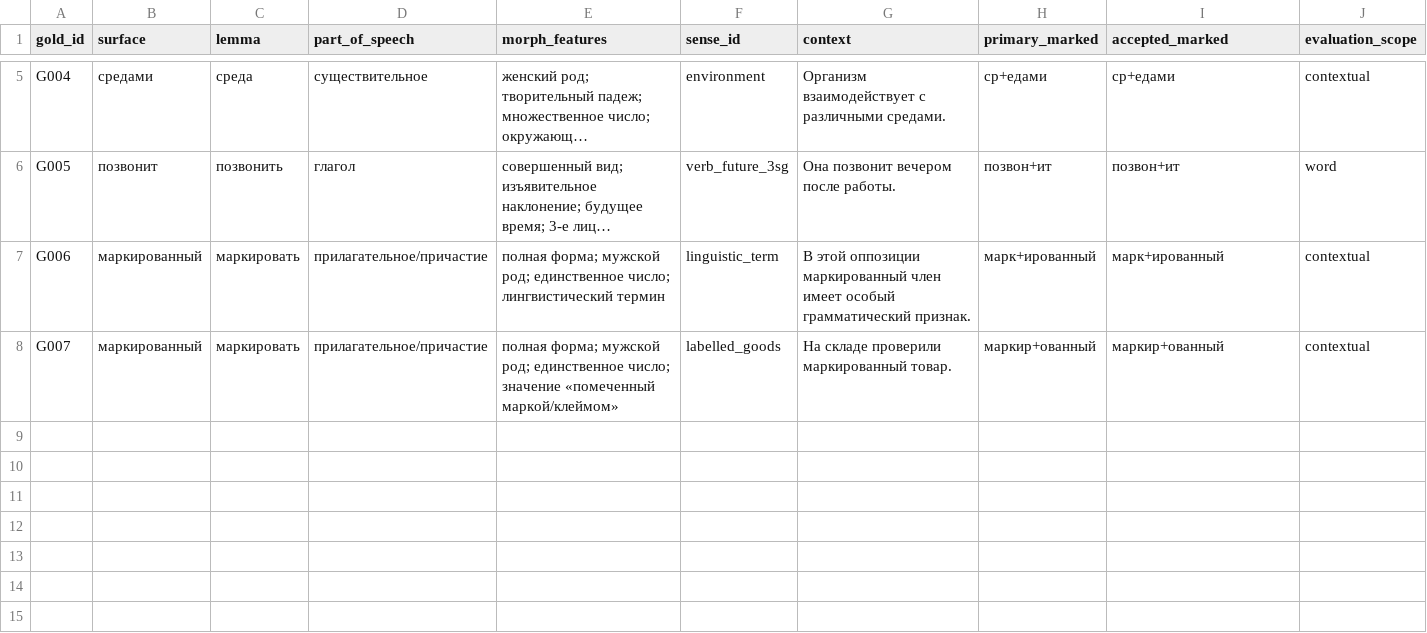
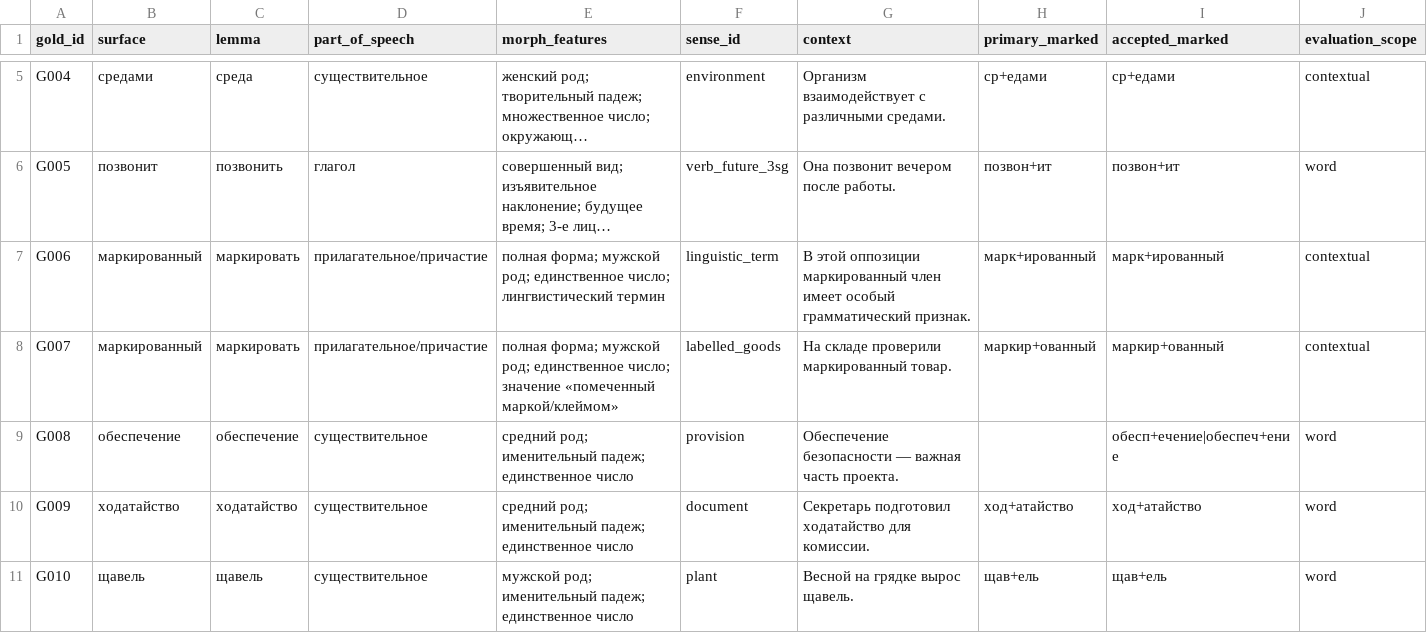
Before and after one commit to Eugene4190/RuVoice, a TSV file: experiments/ruvoice-stress-dictionary/data/gold/seed.tsv, drawn as a sheet; only a part is shown, gaps mark what is left out; long unchanged cells end in …; rows hold the shown columns only; the diff names each change by its address in the sheet, - before the commit and + after, or states it on an @@ line.

Commit message:
Expand independent gold seed with documented stress cases

```diff
--- a/experiments/ruvoice-stress-dictionary/data/gold/seed.tsv
+++ b/experiments/ruvoice-stress-dictionary/data/gold/seed.tsv
+row 9: G008 | обеспечение | обеспечение | существительное | средний род; именительный падеж; единственное число | provision | Обеспечение безопасности — важная часть проекта. |  | обесп+ечение|обеспеч+ение | word
+row 10: G009 | ходатайство | ходатайство | существительное | средний род; именительный падеж; единственное число | document | Секретарь подготовил ходатайство для комиссии. | ход+атайство | ход+атайство | word
+row 11: G010 | щавель | щавель | существительное | мужской род; именительный падеж; единственное число | plant | Весной на грядке вырос щавель. | щав+ель | щав+ель | word
```
